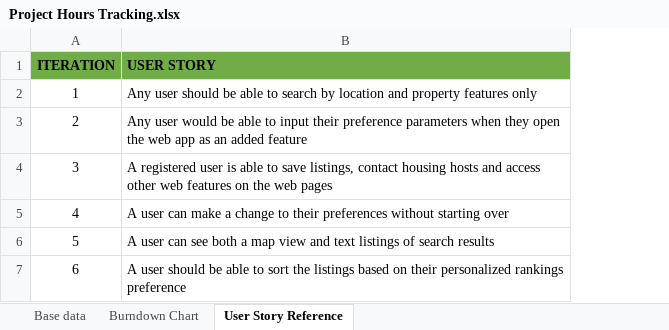
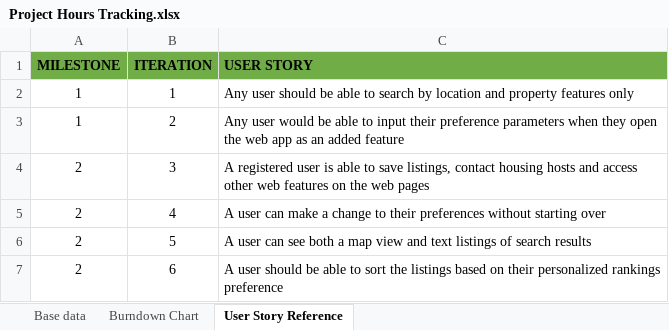
Before and after one commit to sammycool04/IST-303-Group5, an Excel workbook: Project Hours Tracking.xlsx, sheet User Story Reference, drawn as a sheet; values as stored, in another font and other column widths than the file's, no borders; the diff names each change by its address in the sheet, - before the commit and + after, or states it on an @@ line.

```diff
--- a/Project Hours Tracking.xlsx (sheet User Story Reference)
+++ b/Project Hours Tracking.xlsx (sheet User Story Reference)
+column A (MILESTONE), rows 2-7: 1 | 1 | 2 | 2 | 2 | 2
```
Also changed, not shown: sheet Base data, sheet Burndown Chart, charts or pictures.
